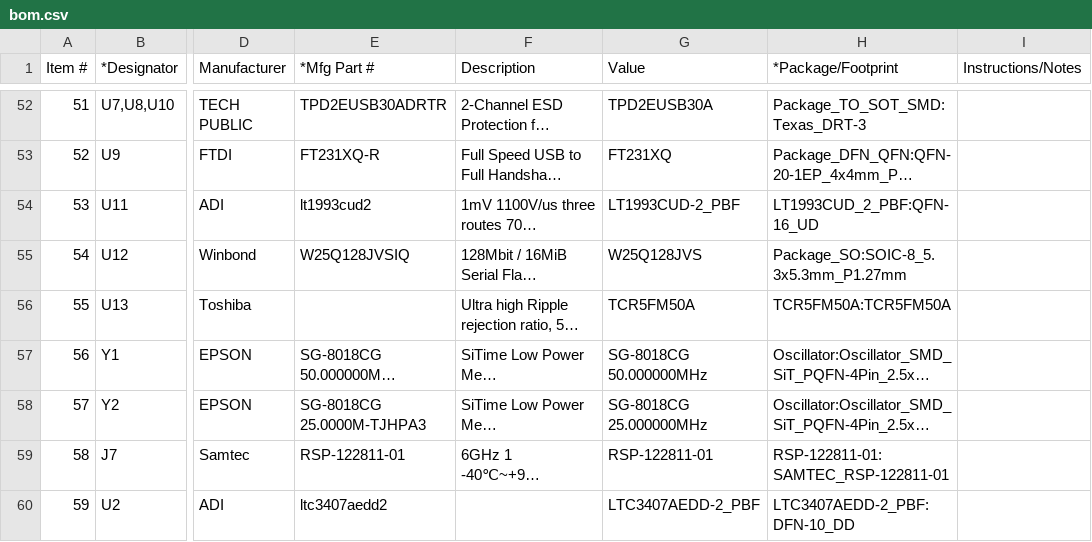
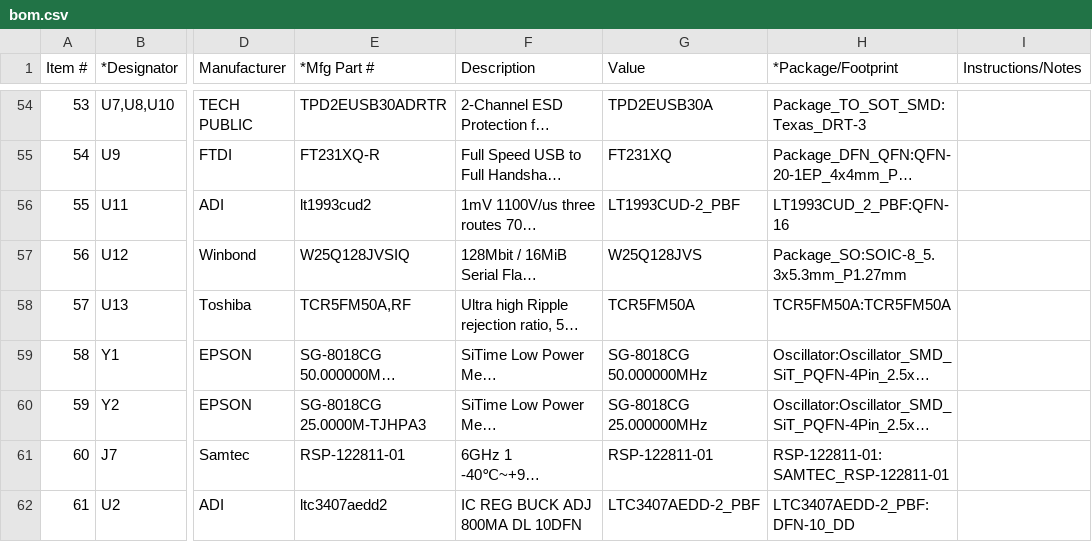
Before and after one commit to vikulin/coolpi-zero, a CSV file: hardware/v2.0/production/bom.csv, drawn as a sheet; only a part is shown, gaps mark what is left out; long unchanged cells end in …; addresses are those after the commit; the diff covers the shown part only; the diff names each change by its address in the sheet, - before the commit and + after, or states it on an @@ line.

```diff
--- a/hardware/v2.0/production/bom.csv
+++ b/hardware/v2.0/production/bom.csv
@@ column A (Item #) renumbered from row 22 down @@
-H56 (*Package/Footprint): LT1993CUD_2_PBF:QFN-16_UD
+H56 (*Package/Footprint): LT1993CUD_2_PBF:QFN-16
-E58 (*Mfg Part #): (empty)
+E58 (*Mfg Part #): TCR5FM50A,RF
-F62 (Description): (empty)
+F62 (Description): IC REG BUCK ADJ 800MA DL 10DFN
```
Also changed, not shown: 2 added rows and 41 edited cells elsewhere in this file, 10 other files.
